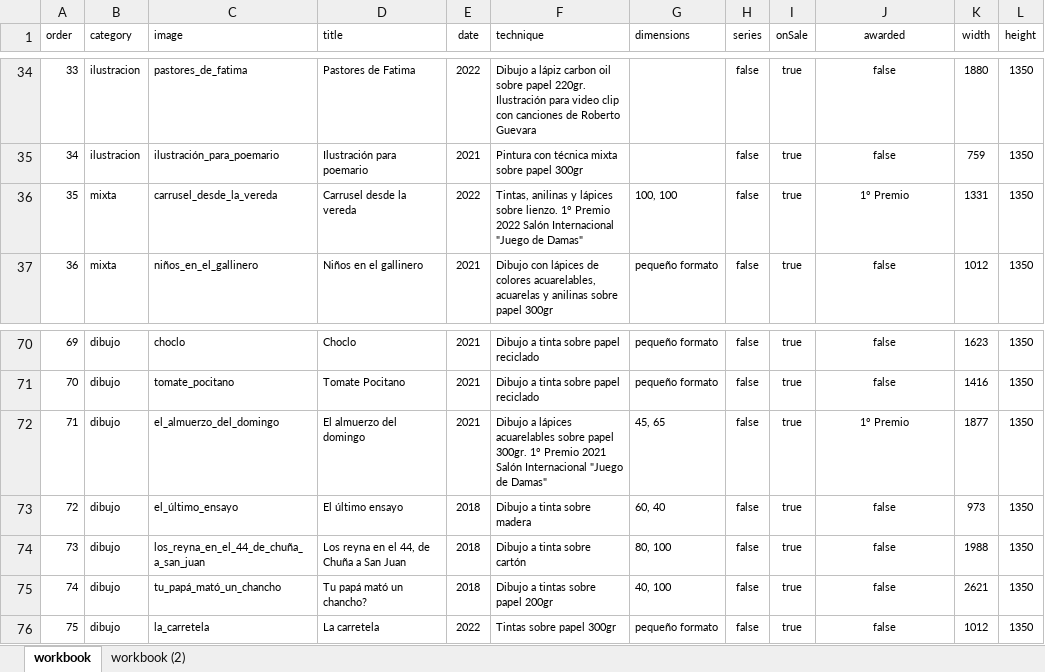
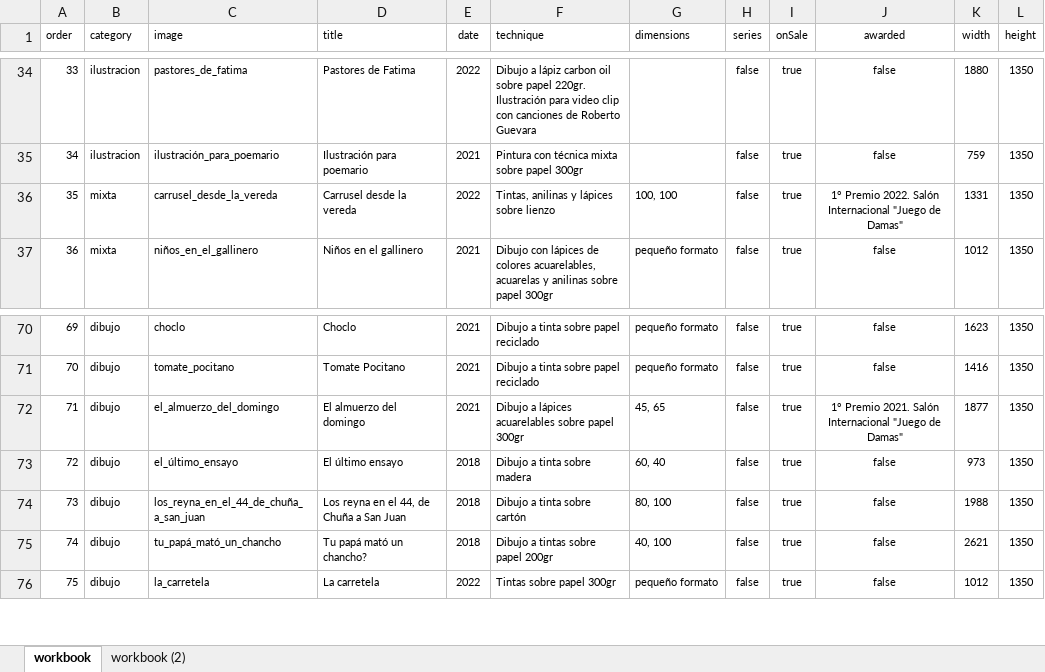
Before and after one commit to m415x/portfolio, an Excel workbook: assets/data/projects.xlsx, sheet workbook, drawn as a sheet; only a part is shown, gaps mark what is left out; values as stored, in another font and other column widths than the file's, no borders; table styles not drawn; the diff names each change by its address in the sheet, - before the commit and + after, or states it on an @@ line.

```diff
--- a/assets/data/projects.xlsx (sheet workbook)
+++ b/assets/data/projects.xlsx (sheet workbook)
-F36 (technique): …lápices sobre lienzo. 1° Premio 2022 Salón Internacional "Juego de Damas"
+F36 (technique): …lápices sobre lienzo
-J36 (awarded): 1° Premio
+J36 (awarded): 1° Premio 2022. Salón Internacional "Juego de Damas"
-F72 (technique): …sobre papel 300gr. 1° Premio 2021 Salón Internacional "Juego de Damas"
+F72 (technique): …sobre papel 300gr
-J72 (awarded): 1° Premio
+J72 (awarded): 1° Premio 2021. Salón Internacional "Juego de Damas"
```
Also changed, not shown: 5 other files.
